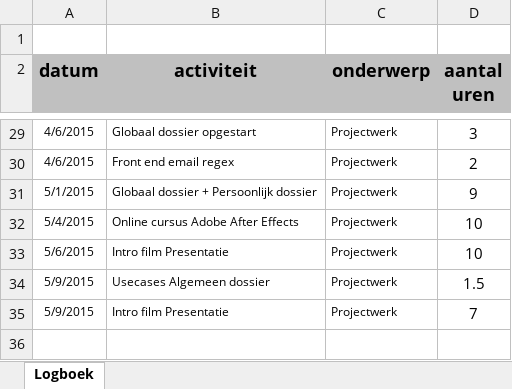
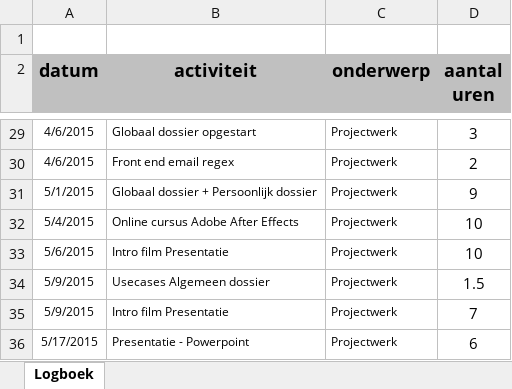
Before and after one commit to Biodiversity-Oman/ProjectOman, an Excel workbook: Doc/Logboeken/Eric_Log.xlsx, sheet Logboek, drawn as a sheet; only a part is shown, gaps mark what is left out; values as stored, in another font and other column widths than the file's, no borders; charts and pictures not drawn; the diff names each change by its address in the sheet, - before the commit and + after, or states it on an @@ line.

Commit message:
log

```diff
--- a/Doc/Logboeken/Eric_Log.xlsx (sheet Logboek)
+++ b/Doc/Logboeken/Eric_Log.xlsx (sheet Logboek)
+row 36: 5/17/2015 | Presentatie - Powerpoint | Projectwerk | 6
```
